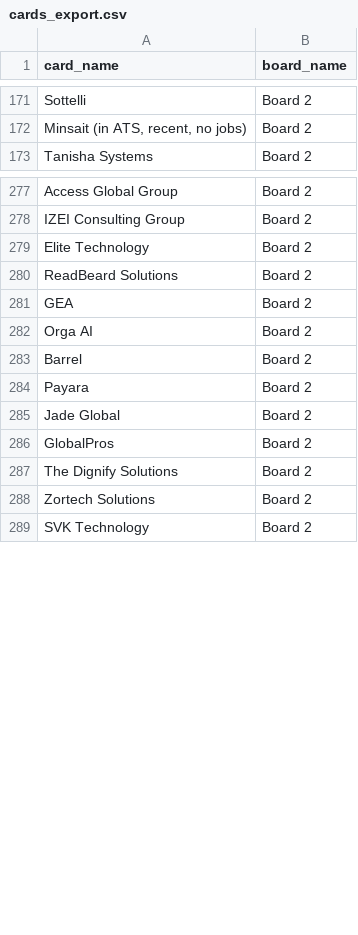
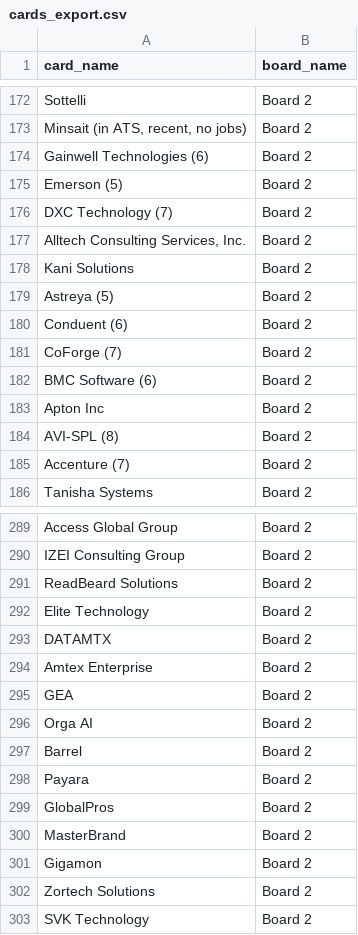
Before and after one commit to Falinkaz/autofdboardv1, a CSV file: cards_export.csv, drawn as a sheet; only a part is shown, gaps mark what is left out; the diff covers the shown part only.

```diff
--- a/cards_export.csv
+++ b/cards_export.csv
@@ -172,2 +173,14 @@ Sottelli,Board 2
 "Minsait (in ATS, recent, no jobs)",Board 2
+Gainwell Technologies (6),Board 2
+Emerson (5),Board 2
+DXC Technology (7),Board 2
+"Alltech Consulting Services, Inc.",Board 2
+Kani Solutions,Board 2
+Astreya (5),Board 2
+Conduent (6),Board 2
+CoForge (7),Board 2
+BMC Software (6),Board 2
+Apton Inc,Board 2
+AVI-SPL (8),Board 2
+Accenture (7),Board 2
 Tanisha Systems,Board 2
@@ -278,4 +290,6 @@ Access Global Group,Board 2
 IZEI Consulting Group,Board 2
+ReadBeard Solutions,Board 2
 Elite Technology,Board 2
-ReadBeard Solutions,Board 2
+DATAMTX,Board 2
+Amtex Enterprise,Board 2
 GEA,Board 2
@@ -284,5 +298,5 @@ Barrel,Board 2
 Payara,Board 2
-Jade Global,Board 2
 GlobalPros,Board 2
-The Dignify Solutions,Board 2
+MasterBrand,Board 2
+Gigamon,Board 2
 Zortech Solutions,Board 2
```
Also changed, not shown: 1 added row elsewhere in this file.
